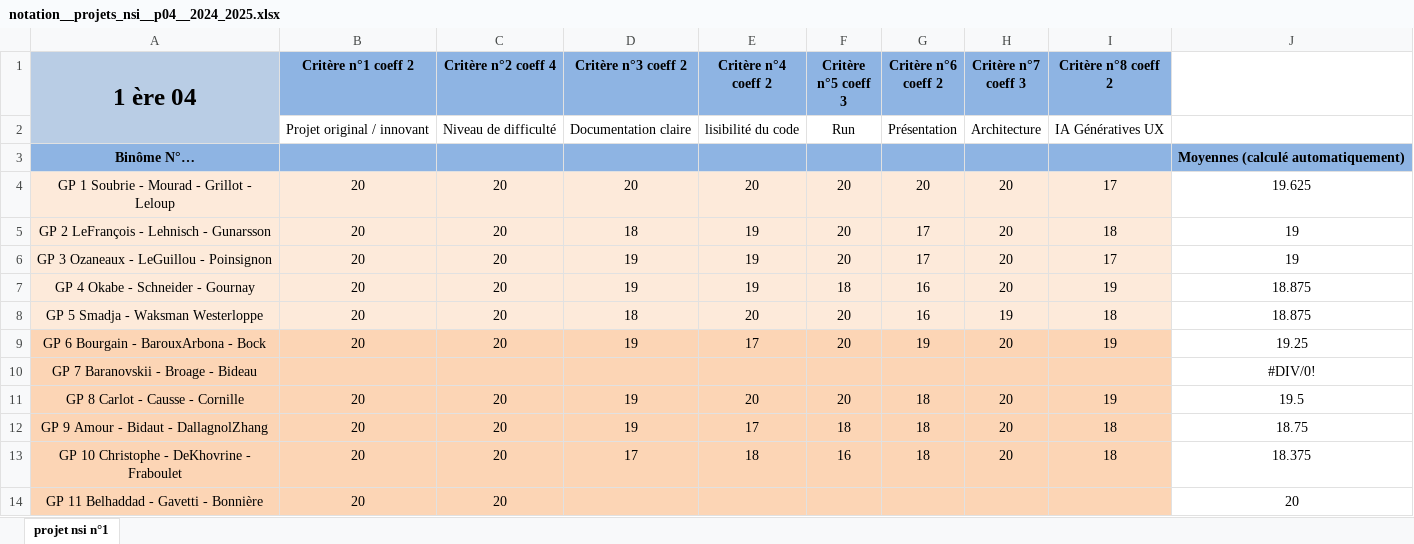
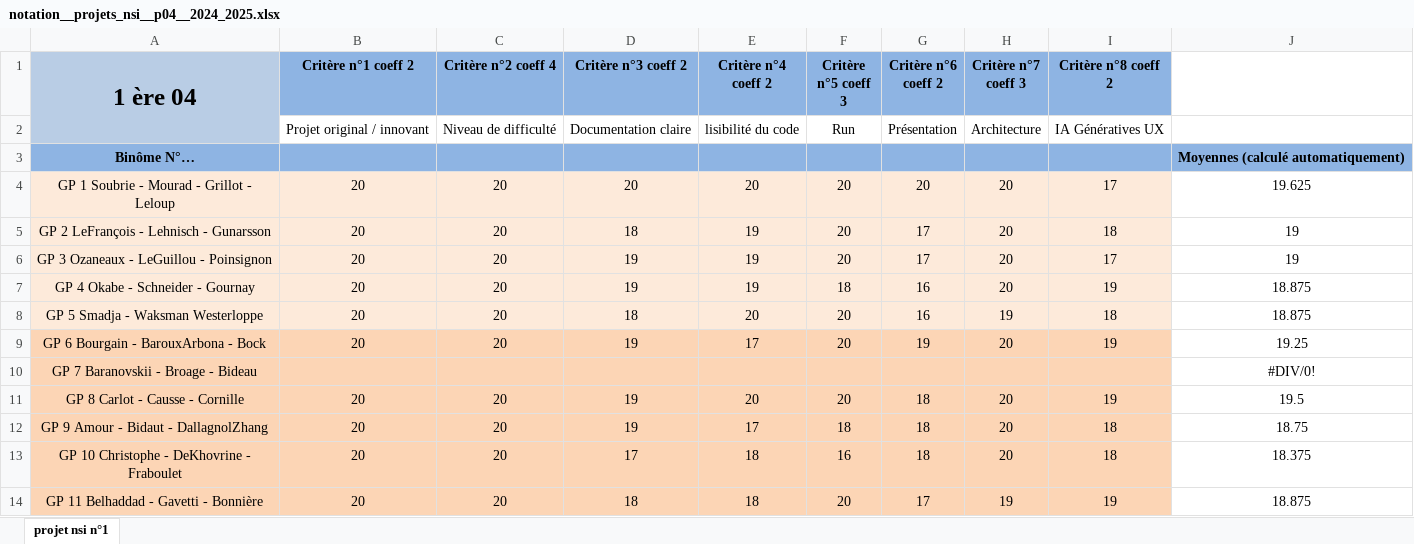
Before and after one commit to Arkunir/2024_2025__p04_projet1_gp7, an Excel workbook: notation__projets_nsi__p04__2024_2025.xlsx, sheet projet nsi n°1, drawn as a sheet; values as stored, in another font and other column widths than the file's, no borders; the diff names each change by its address in the sheet, - before the commit and + after, or states it on an @@ line.

```diff
--- a/notation__projets_nsi__p04__2024_2025.xlsx (sheet projet nsi n°1)
+++ b/notation__projets_nsi__p04__2024_2025.xlsx (sheet projet nsi n°1)
-D14 (Critère n°3 coeff 2): (empty)
+D14 (Critère n°3 coeff 2): 18
-E14 (Critère n°4 coeff 2): (empty)
+E14 (Critère n°4 coeff 2): 18
-F14 (Critère n°5 coeff 3): (empty)
+F14 (Critère n°5 coeff 3): 20
-G14 (Critère n°6 coeff 2): (empty)
+G14 (Critère n°6 coeff 2): 17
-H14 (Critère n°7 coeff 3): (empty)
+H14 (Critère n°7 coeff 3): 19
-I14 (Critère n°8 coeff 2): (empty)
+I14 (Critère n°8 coeff 2): 19
-J14: 20
+J14: 18.875
```
Also changed, not shown: 1 other file.
